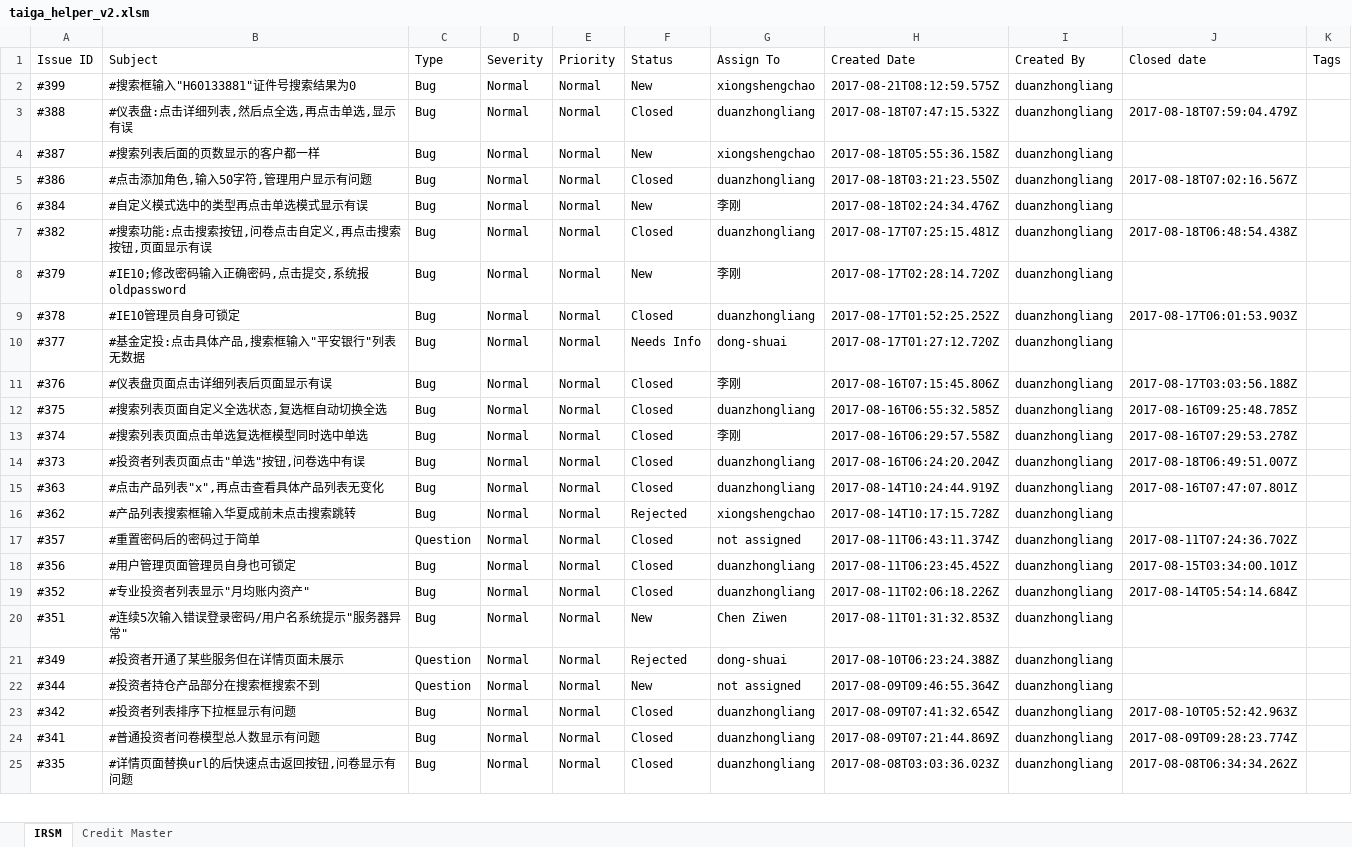
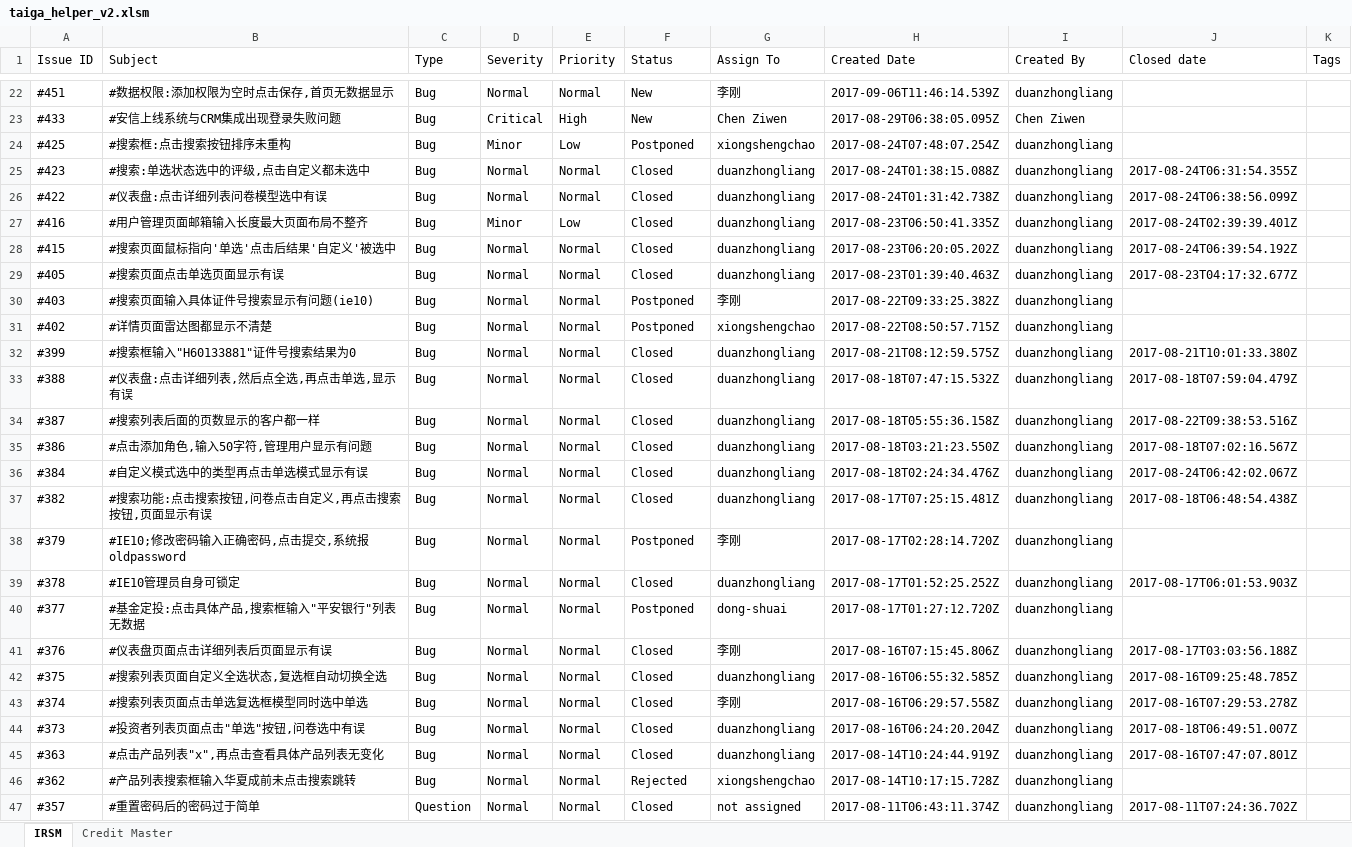
Before and after one commit to genghuiluo/taiga_helper, an Excel workbook: vba-tool/taiga_helper_v2.xlsm, sheet IRSM, drawn as a sheet; only a part is shown, gaps mark what is left out; the shorter side is filled out with more unchanged rows; values as stored, in another font and other column widths than the file's, no borders; addresses are those after the commit; the diff covers the shown part only; the diff names each change by its address in the sheet, - before the commit and + after, or states it on an @@ line.

```diff
--- a/vba-tool/taiga_helper_v2.xlsm (sheet IRSM)
+++ b/vba-tool/taiga_helper_v2.xlsm (sheet IRSM)
+row 22: #451 | #数据权限:添加权限为空时点击保存,首页无数据显示 | Bug | Normal | Normal | New | 李刚 | 2017-09-06T11:46:14.539Z | duanzhongliang
+row 23: #433 | #安信上线系统与CRM集成出现登录失败问题 | Bug | Critical | High | New | Chen Ziwen | 2017-08-29T06:38:05.095Z | Chen Ziwen
+row 24: #425 | #搜索框:点击搜索按钮排序未重构 | Bug | Minor | Low | Postponed | xiongshengchao | 2017-08-24T07:48:07.254Z | duanzhongliang
+row 25: #423 | #搜索:单选状态选中的评级,点击自定义都未选中 | Bug | Normal | Normal | Closed | duanzhongliang | 2017-08-24T01:38:15.088Z | duanzhongliang | 2017-08-24T06:31:54.355Z
+row 26: #422 | #仪表盘:点击详细列表问卷模型选中有误 | Bug | Normal | Normal | Closed | duanzhongliang | 2017-08-24T01:31:42.738Z | duanzhongliang | 2017-08-24T06:38:56.099Z
+row 27: #416 | #用户管理页面邮箱输入长度最大页面布局不整齐 | Bug | Minor | Low | Closed | duanzhongliang | 2017-08-23T06:50:41.335Z | duanzhongliang | 2017-08-24T02:39:39.401Z
+row 28: #415 | #搜索页面鼠标指向'单选'点击后结果'自定义'被选中 | Bug | Normal | Normal | Closed | duanzhongliang | 2017-08-23T06:20:05.202Z | duanzhongliang | 2017-08-24T06:39:54.192Z
+row 29: #405 | #搜索页面点击单选页面显示有误 | Bug | Normal | Normal | Closed | duanzhongliang | 2017-08-23T01:39:40.463Z | duanzhongliang | 2017-08-23T04:17:32.677Z
+row 30: #403 | #搜索页面输入具体证件号搜索显示有问题(ie10) | Bug | Normal | Normal | Postponed | 李刚 | 2017-08-22T09:33:25.382Z | duanzhongliang
+row 31: #402 | #详情页面雷达图都显示不清楚 | Bug | Normal | Normal | Postponed | xiongshengchao | 2017-08-22T08:50:57.715Z | duanzhongliang
-F32 (Status): New
+F32 (Status): Closed
-G32 (Assign To): xiongshengchao
+G32 (Assign To): duanzhongliang
-J32 (Closed date): (empty)
+J32 (Closed date): 2017-08-21T10:01:33.380Z
-F34 (Status): New
+F34 (Status): Closed
-G34 (Assign To): xiongshengchao
+G34 (Assign To): duanzhongliang
-J34 (Closed date): (empty)
+J34 (Closed date): 2017-08-22T09:38:53.516Z
-F36 (Status): New
+F36 (Status): Closed
-G36 (Assign To): 李刚
+G36 (Assign To): duanzhongliang
-J36 (Closed date): (empty)
+J36 (Closed date): 2017-08-24T06:42:02.067Z
-F38 (Status): New
+F38 (Status): Postponed
-F40 (Status): Needs Info
+F40 (Status): Postponed
```
Also changed, not shown: 20 added rows and 1 edited cell elsewhere in this sheet, sheet Credit Master, 5 other files.
